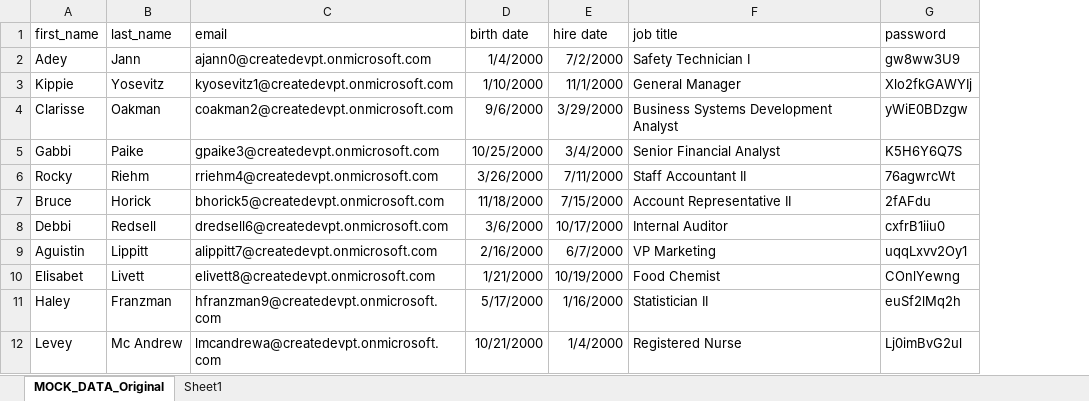
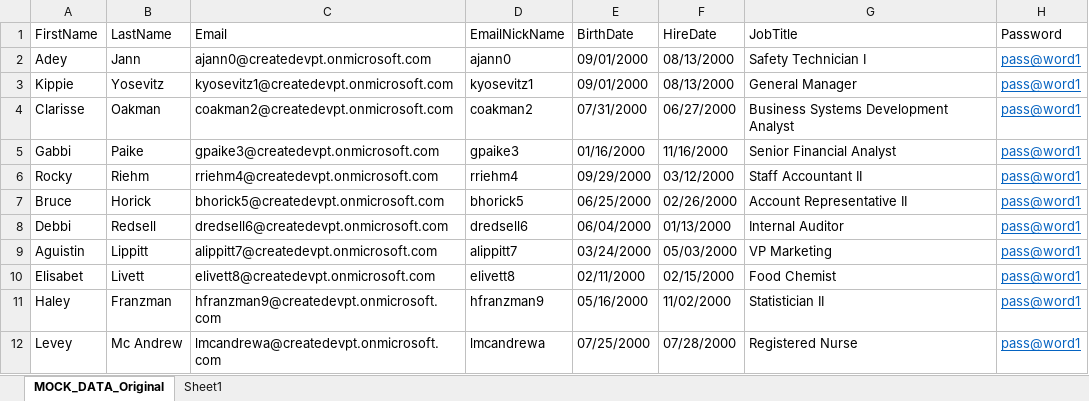
Before and after one commit to miguelisidoro/SharePoint, an Excel workbook: SPFx/react-birthdays_workanniversaries_newcollaborators/mocked_data/MOCK_DATA_Final.xlsx, sheet MOCK_DATA_Original, drawn as a sheet; only a part is shown; values as stored, in another font and other column widths than the file's, no borders; table styles not drawn; removed rows and columns are numbered as before the commit, all else as after; the diff names each change by its address in the sheet, - before the commit and + after, or states it on an @@ line.

Commit message:
Added mocked data into SharePoint User Information list.

```diff
--- a/SPFx/react-birthdays_workanniversaries_newcollaborators/mocked_data/MOCK_DATA_Final.xlsx (sheet MOCK_DATA_Original)
+++ b/SPFx/react-birthdays_workanniversaries_newcollaborators/mocked_data/MOCK_DATA_Final.xlsx (sheet MOCK_DATA_Original)
-column D, rows 2-12: 1/4/2000 | 1/10/2000 | 9/6/2000 | 10/25/2000 | 3/26/2000 | 11/18/2000 | 3/6/2000 | 2/16/2000 | 1/21/2000 | 5/17/2000 | 10/21/2000
-column E, rows 2-12: 7/2/2000 | 11/1/2000 | 3/29/2000 | 3/4/2000 | 7/11/2000 | 7/15/2000 | 10/17/2000 | 6/7/2000 | 10/19/2000 | 1/16/2000 | 1/4/2000
+column D, rows 2-12: ajann0 | kyosevitz1 | coakman2 | gpaike3 | rriehm4 | bhorick5 | dredsell6 | alippitt7 | elivett8 | hfranzman9 | lmcandrewa
+column E, rows 2-12: 09/01/2000 | 09/01/2000 | 07/31/2000 | 01/16/2000 | 09/29/2000 | 06/25/2000 | 06/04/2000 | 03/24/2000 | 02/11/2000 | 05/16/2000 | 07/25/2000
+column F, rows 2-12: 08/13/2000 | 08/13/2000 | 06/27/2000 | 11/16/2000 | 03/12/2000 | 02/26/2000 | 01/13/2000 | 05/03/2000 | 02/15/2000 | 11/02/2000 | 07/28/2000
-column G, rows 2-12: gw8ww3U9 | Xlo2fkGAWYIj | yWiE0BDzgw | K5H6Y6Q7S | 76agwrcWt | 2fAFdu | cxfrB1iiu0 | uqqLxvv2Oy1 | COnlYewng | euSf2lMq2h | Lj0imBvG2ul
+column H, rows 2-12: all pass@word1
-row 1: first_name | last_name | email | birth date | hire date | job title | password
+row 1: FirstName | LastName | Email | EmailNickName | BirthDate | HireDate | JobTitle | Password
```
Also changed, not shown: 4 other files.
